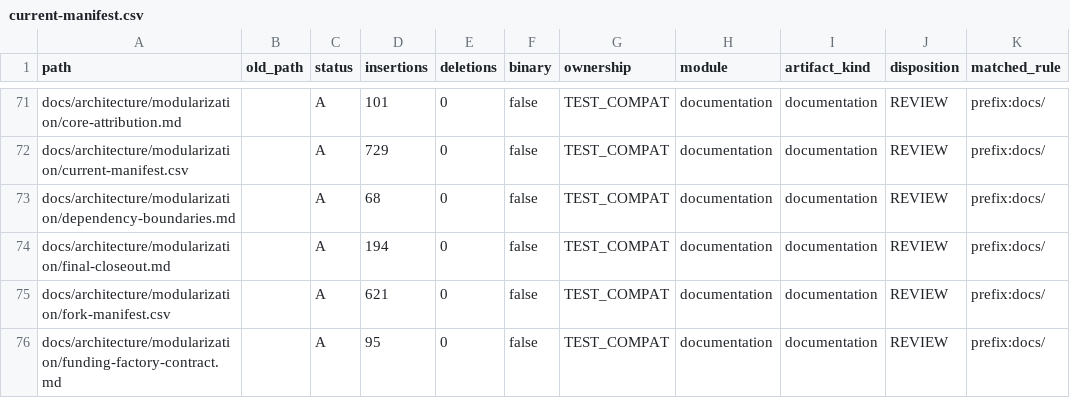
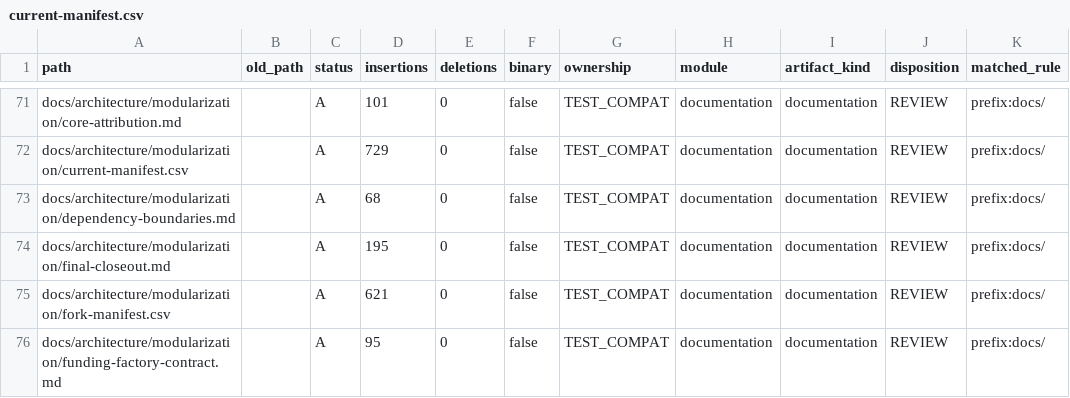
Before and after one commit to 1057300248/wanchuan-new-api, a CSV file: docs/architecture/modularization/current-manifest.csv, drawn as a sheet; only a part is shown, gaps mark what is left out; the diff names each change by its address in the sheet, - before the commit and + after, or states it on an @@ line.

Commit message:
docs: refresh manifest for stable closeout

```diff
--- a/docs/architecture/modularization/current-manifest.csv
+++ b/docs/architecture/modularization/current-manifest.csv
-D74 (insertions): 194
+D74 (insertions): 195
```
